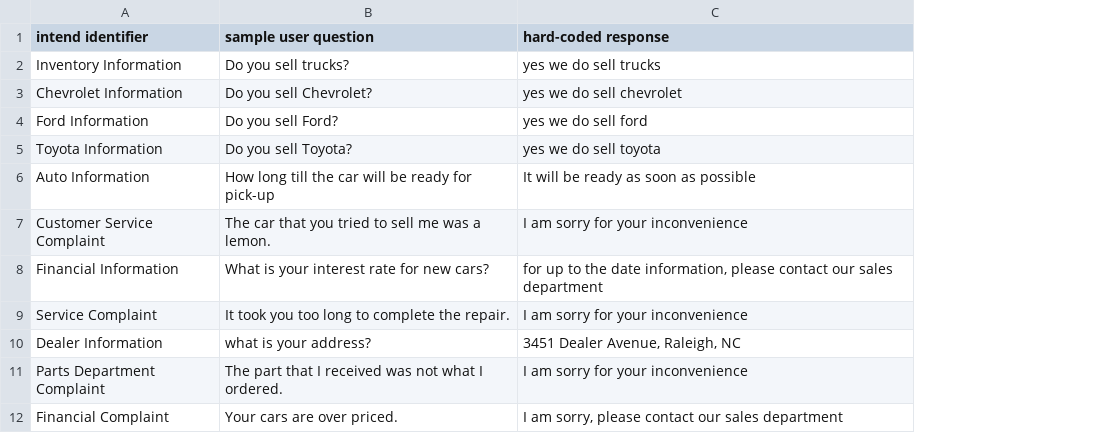
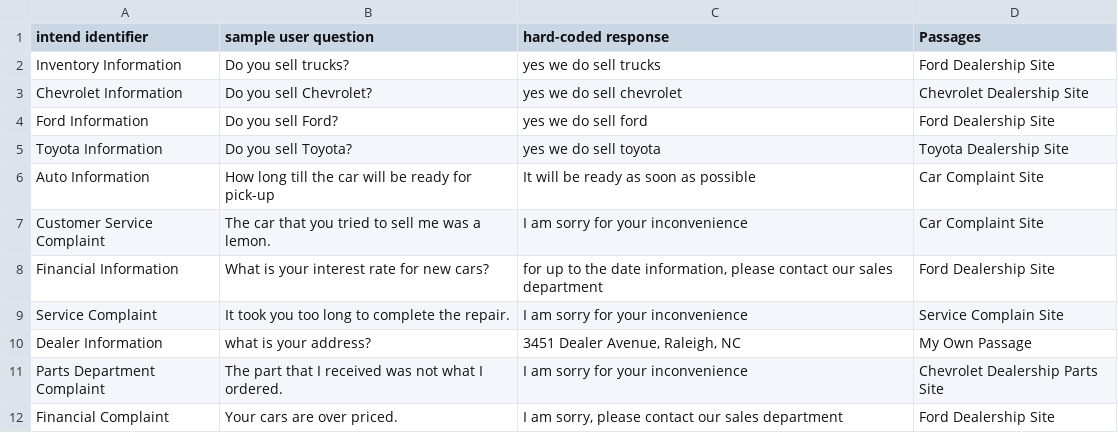
Before and after one commit to dfday0529/Car-Dealer-Chatbot, a CSV file: Dealerbot Extractive Question Answering - Sheet1.csv, drawn as a sheet; the diff names each change by its address in the sheet, - before the commit and + after, or states it on an @@ line.

Commit message:
Add files via upload

```diff
--- a/Dealerbot Extractive Question Answering - Sheet1.csv
+++ b/Dealerbot Extractive Question Answering - Sheet1.csv
+column D (Passages), rows 2-12: Ford Dealership Site | Chevrolet Dealership Site | Ford Dealership Site | Toyota Dealership Site | Car Complaint Site | Car Complaint Site | Ford Dealership Site | Service Complain Site | My Own Passage | Chevrolet Dealership Parts Site | Ford Dealership Site
```
